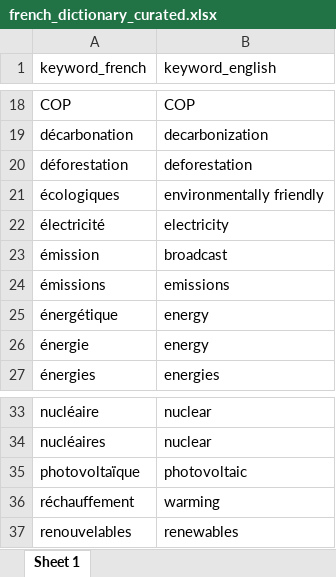
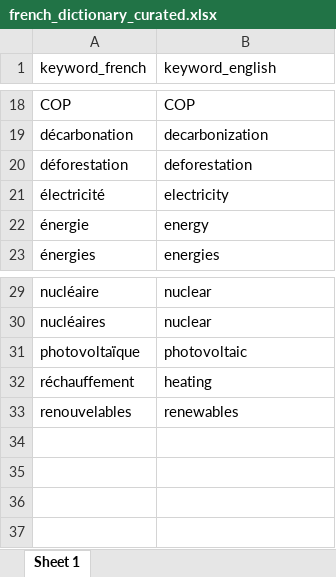
Before and after one commit to silvanhess/parldebates_analysis, an Excel workbook: french_dictionary_curated.xlsx, sheet Sheet 1, drawn as a sheet; only a part is shown, gaps mark what is left out; values as stored, in another font and other column widths than the file's, no borders; removed rows and columns are numbered as before the commit, all else as after; the diff names each change by its address in the sheet, - before the commit and + after, or states it on an @@ line.

```diff
--- a/french_dictionary_curated.xlsx (sheet Sheet 1)
+++ b/french_dictionary_curated.xlsx (sheet Sheet 1)
-row 21: écologiques | environmentally friendly
-row 23: émission | broadcast
-row 24: émissions | emissions
-row 25: énergétique | energy
-B32 (keyword_english): warming
+B32 (keyword_english): heating
```
Also changed, not shown: german_dictionary_curated.xlsx, 5 other files.
